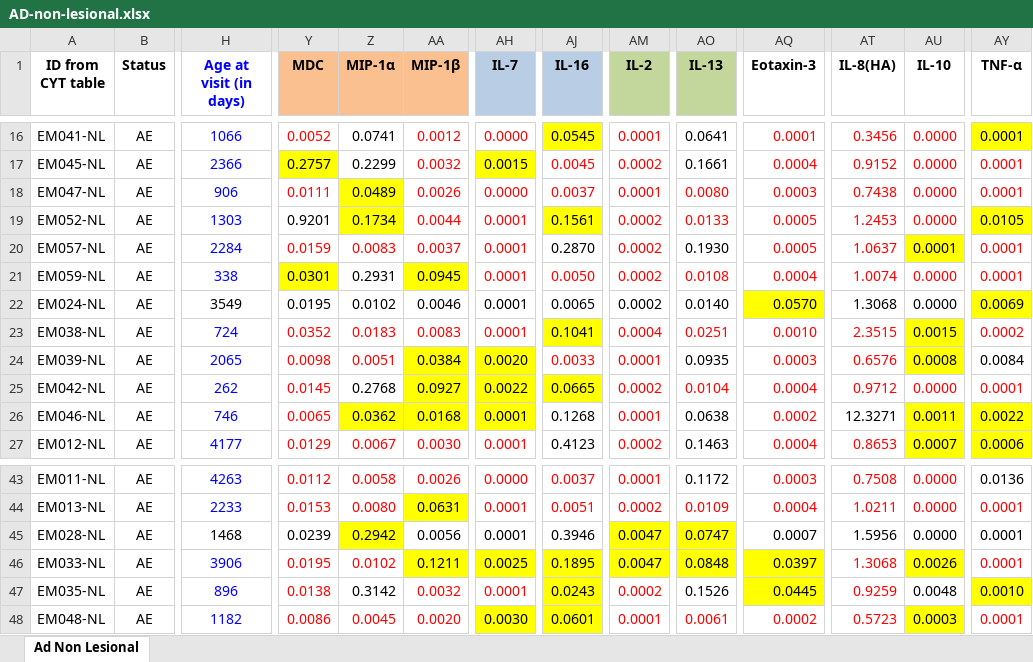
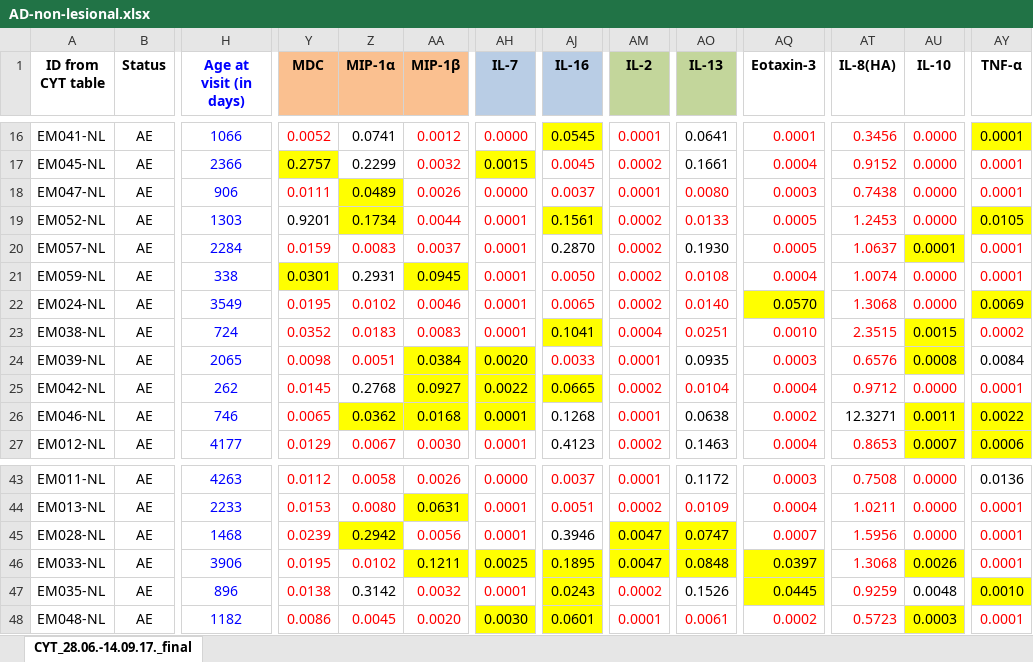
Before and after one commit to RohanPadmanabhan/AD-ML-Bioscad, an Excel workbook: Preprocessing/AD-non-lesional.xlsx, sheet CYT_28.06.-14.09.17._final, drawn as a sheet; only a part is shown, gaps mark what is left out; values as stored, in another font and other column widths than the file's, no borders; the diff names each change by its address in the sheet, - before the commit and + after, or states it on an @@ line.

```diff
--- a/Preprocessing/AD-non-lesional.xlsx (sheet CYT_28.06.-14.09.17._final)
+++ b/Preprocessing/AD-non-lesional.xlsx (sheet CYT_28.06.-14.09.17._final)
-sheet tab: Ad Non Lesional
+sheet tab: CYT_28.06.-14.09.17._final
-H22 text colour: black
+H22 text colour: #0000FF
-Y22:AA22 text colour: black
+Y22:AA22 text colour: #FF0000
-AH22 text colour: black
+AH22 text colour: #FF0000
-AJ22 text colour: black
+AJ22 text colour: #FF0000
-AM22 text colour: black
+AM22 text colour: #FF0000
-AO22 text colour: black
+AO22 text colour: #FF0000
-AT22:AU22 text colour: black
+AT22:AU22 text colour: #FF0000
-H45 text colour: black
+H45 text colour: #0000FF
-Y45 text colour: black
+Y45 text colour: #FF0000
-AA45 text colour: black
+AA45 text colour: #FF0000
-AH45 text colour: black
+AH45 text colour: #FF0000
-AQ45 text colour: black
+AQ45 text colour: #FF0000
-AT45:AU45 text colour: black
+AT45:AU45 text colour: #FF0000
-AY45 text colour: black
+AY45 text colour: #FF0000
```
Also changed, not shown: Preprocessing/AD-lesional.xlsx, Preprocessing/Combined-non-lesional.xlsx, 2 other files.
